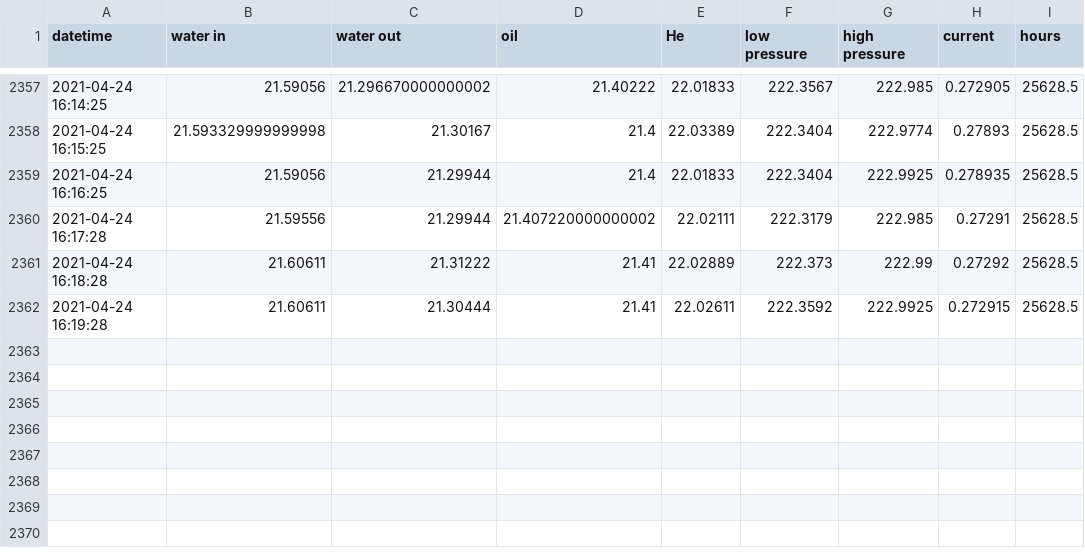
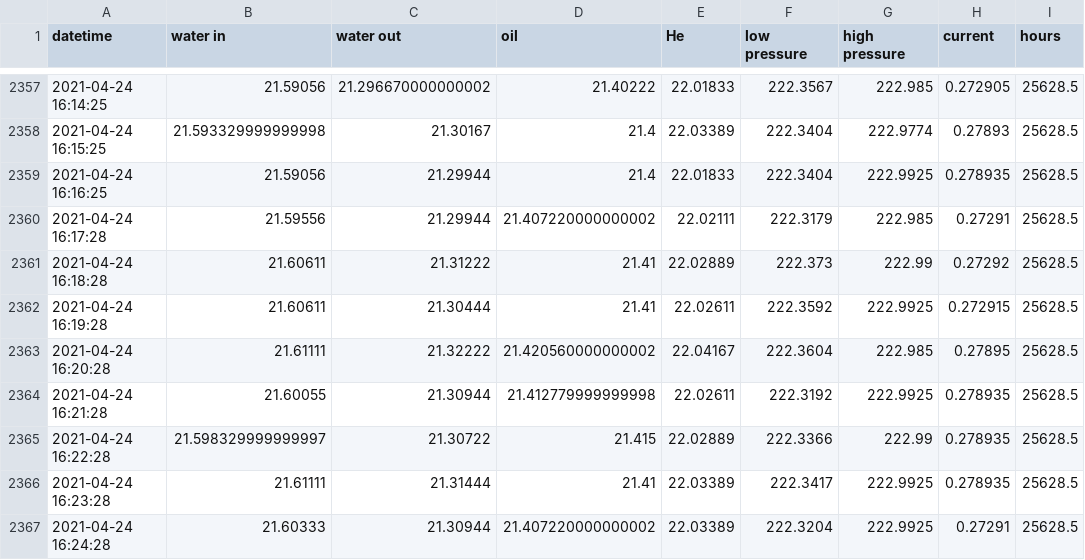
Before and after one commit to SciGEsN/SRC_Water, a CSV file: data/stat.csv, drawn as a sheet; only a part is shown, gaps mark what is left out.

```diff
--- a/data/stat.csv
+++ b/data/stat.csv
@@ -2362 +2362,6 @@ datetime,water in,water out,oil,He,low pressure,high pressure,current,hours
 2021-04-24 16:19:28,21.60611,21.30444,21.41,22.02611,222.3592,222.9925,0.272915,25628.5
+2021-04-24 16:20:28,21.61111,21.32222,21.420560000000002,22.04167,222.3604,222.985,0.27895,25628.5
+2021-04-24 16:21:28,21.60055,21.30944,21.412779999999998,22.02611,222.3192,222.9925,0.278935,25628.5
+2021-04-24 16:22:28,21.598329999999997,21.30722,21.415,22.02889,222.3366,222.99,0.278935,25628.5
+2021-04-24 16:23:28,21.61111,21.31444,21.41,22.03389,222.3417,222.9925,0.278935,25628.5
+2021-04-24 16:24:28,21.60333,21.30944,21.407220000000002,22.03389,222.3204,222.9925,0.27291,25628.5
```
Also changed, not shown: data/P.csv, data/T1.csv, 8 other files.
